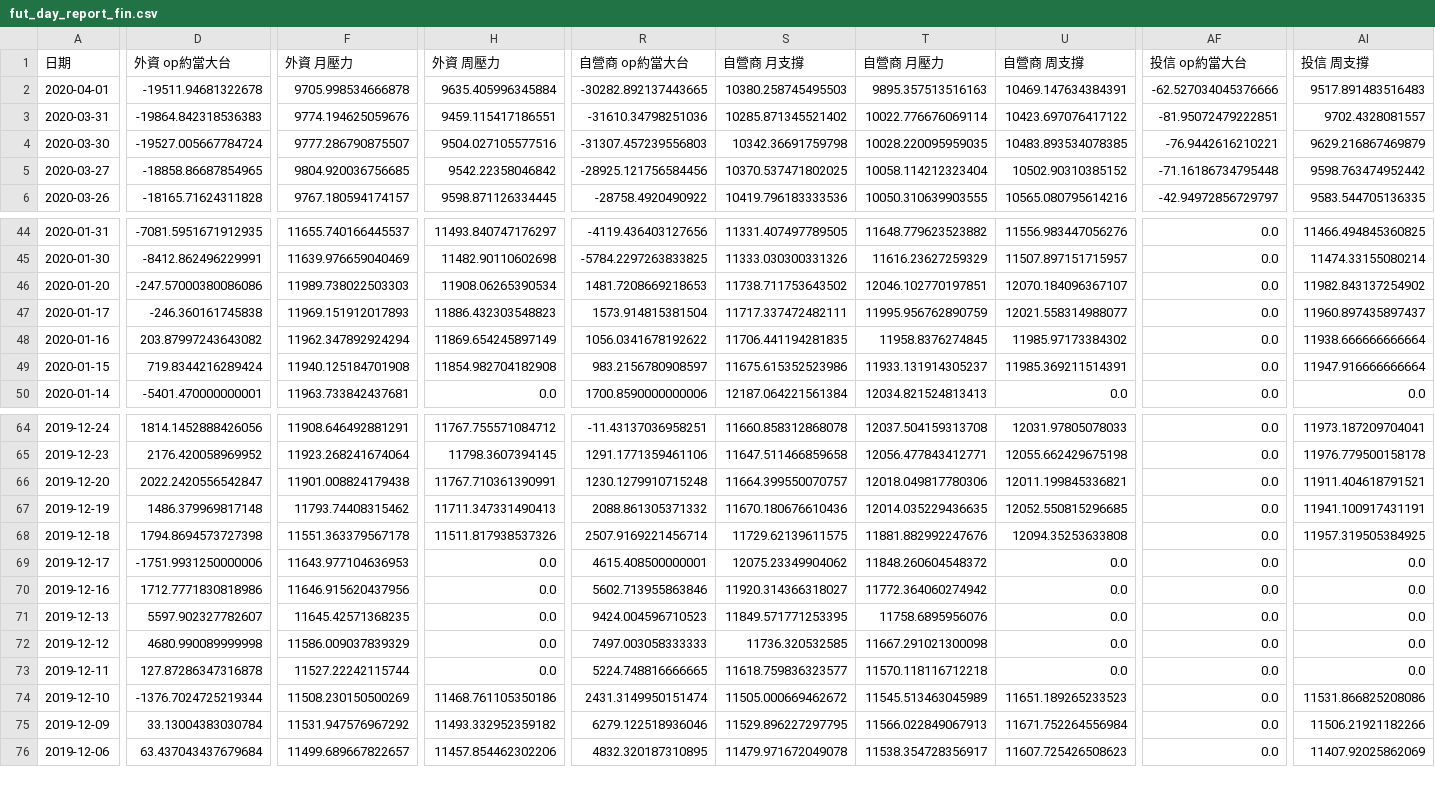
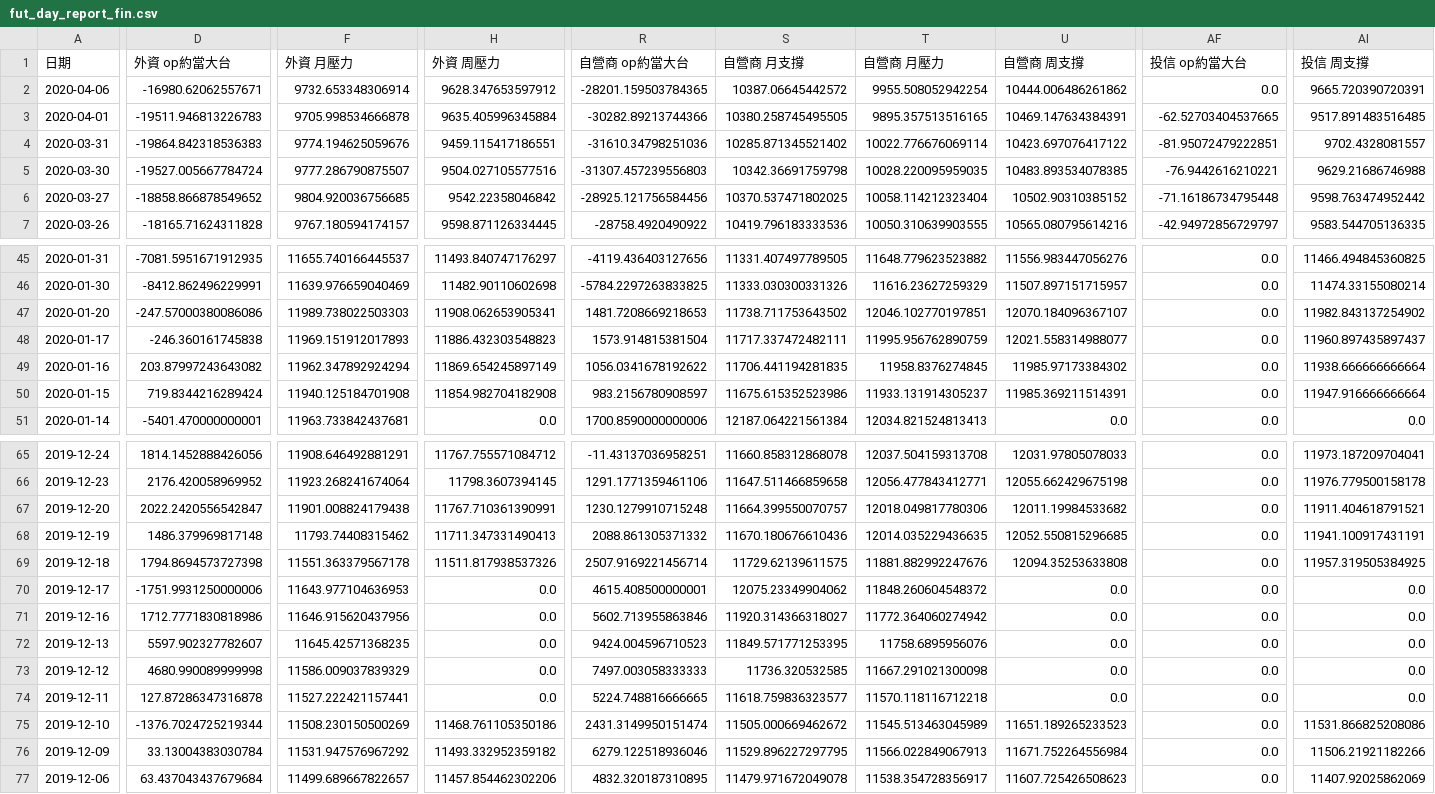
Before and after one commit to chuckai1224/out, a CSV file: fut_day_report_fin.csv, drawn as a sheet; only a part is shown, gaps mark what is left out; addresses are those after the commit; rows hold the shown columns only; the diff covers the shown part only; the diff names each change by its address in the sheet, - before the commit and + after, or states it on an @@ line.

```diff
--- a/fut_day_report_fin.csv
+++ b/fut_day_report_fin.csv
+row 2: 2020-04-06 | -16980.62062557671 | 9732.653348306914 | 9628.347653597912 | -28201.159503784365 | 10387.06645442572 | 9955.508052942254 | 10444.006486261862 | 0.0 | 9665.720390720391
-D3 (外資 op約當大台): -19511.94681322678
+D3 (外資 op約當大台): -19511.946813226783
-R3 (自營商 op約當大台): -30282.892137443665
+R3 (自營商 op約當大台): -30282.89213744366
-S3 (自營商 月支撐): 10380.258745495503
+S3 (自營商 月支撐): 10380.258745495505
-T3 (自營商 月壓力): 9895.357513516163
+T3 (自營商 月壓力): 9895.357513516165
-AF3 (投信 op約當大台): -62.527034045376666
+AF3 (投信 op約當大台): -62.52703404537665
-AI3 (投信 周支撐): 9517.891483516483
+AI3 (投信 周支撐): 9517.891483516485
-AI5 (投信 周支撐): 9629.216867469879
+AI5 (投信 周支撐): 9629.21686746988
-D6 (外資 op約當大台): -18858.86687854965
+D6 (外資 op約當大台): -18858.866878549652
-H47 (外資 周壓力): 11908.06265390534
+H47 (外資 周壓力): 11908.062653905341
-U67 (自營商 周支撐): 12011.199845336821
+U67 (自營商 周支撐): 12011.19984533682
-F74 (外資 月壓力): 11527.22242115744
+F74 (外資 月壓力): 11527.222421157441
```
Also changed, not shown: 17 edited cells elsewhere in this file, 1 other file.
